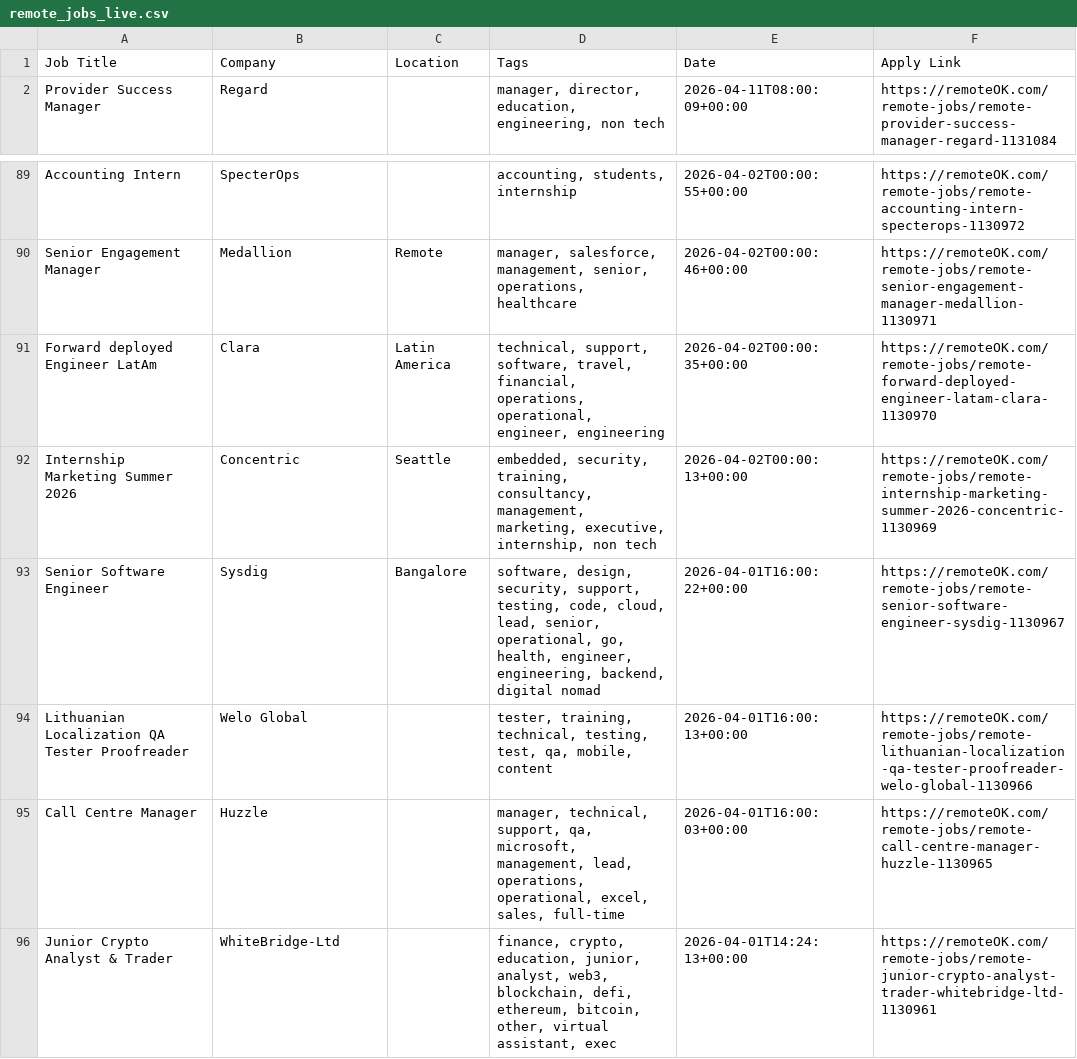
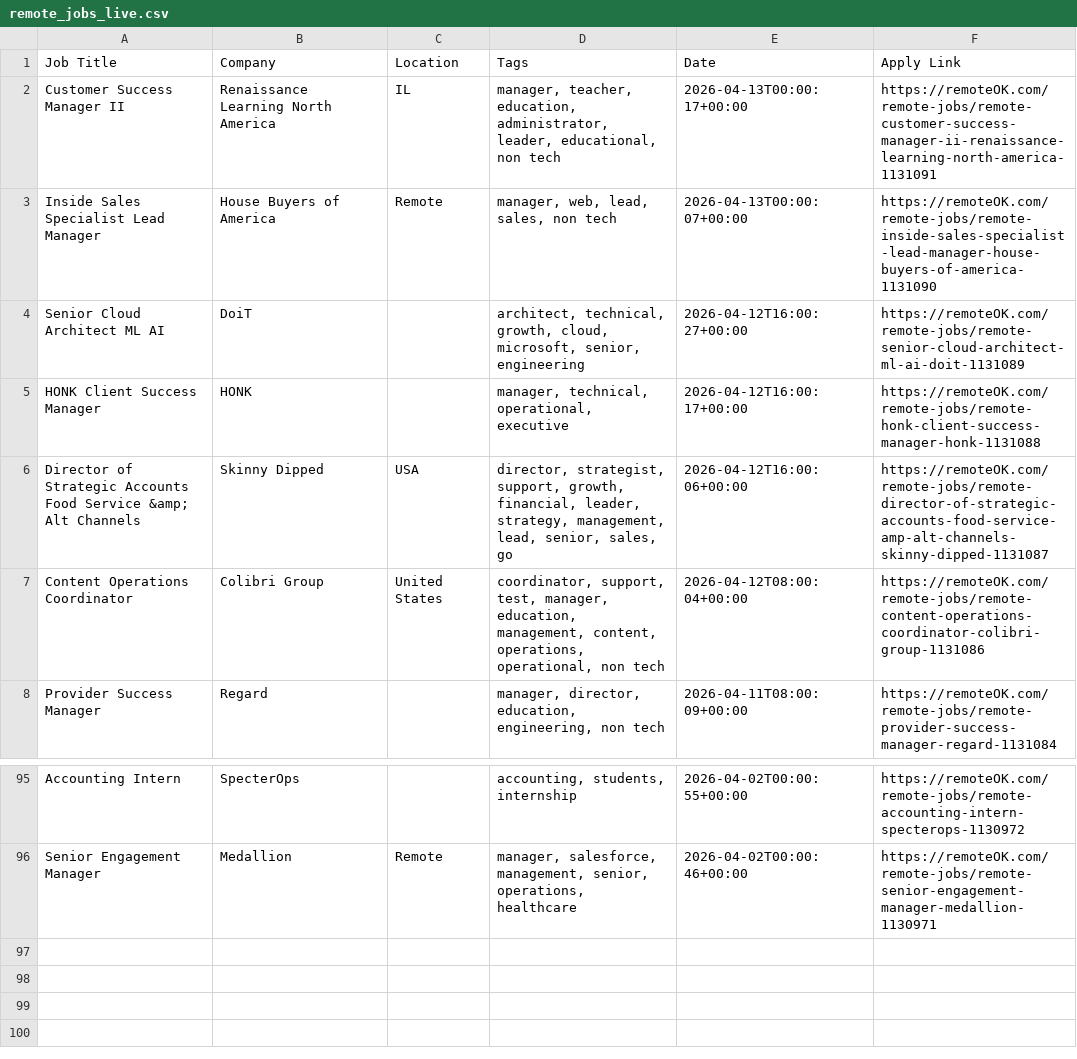
Before and after one commit to naveencoding75/job-market-pulse-2026, a CSV file: public/remote_jobs_live.csv, drawn as a sheet; only a part is shown, gaps mark what is left out.

```diff
--- a/public/remote_jobs_live.csv
+++ b/public/remote_jobs_live.csv
@@ -1,2 +1,8 @@
 Job Title,Company,Location,Tags,Date,Apply Link
+Customer Success Manager II,Renaissance Learning North America,IL,"manager, teacher, education, administrator, leader, educational, non tech",2026-04-13T00:00:17+00:00,https://remoteOK.com/remote-jobs/remote-customer-success-manager-ii-renaissance-learning-north-america-1131091
+Inside Sales Specialist Lead Manager,House Buyers of America,Remote,"manager, web, lead, sales, non tech",2026-04-13T00:00:07+00:00,https://remoteOK.com/remote-jobs/remote-inside-sales-specialist-lead-manager-house-buyers-of-america-1131090
+Senior Cloud Architect ML AI,DoiT,,"architect, technical, growth, cloud, microsoft, senior, engineering",2026-04-12T16:00:27+00:00,https://remoteOK.com/remote-jobs/remote-senior-cloud-architect-ml-ai-doit-1131089
+HONK Client Success Manager,HONK,,"manager, technical, operational, executive",2026-04-12T16:00:17+00:00,https://remoteOK.com/remote-jobs/remote-honk-client-success-manager-honk-1131088
+Director of Strategic Accounts Food Service &amp; Alt Channels,Skinny Dipped,USA,"director, strategist, support, growth, financial, leader, strategy, management, lead, senior, sales, go",2026-04-12T16:00:06+00:00,https://remoteOK.com/remote-jobs/remote-director-of-strategic-accounts-food-service-amp-alt-channels-skinny-dipped-1131087
+Content Operations Coordinator,Colibri Group,United States,"coordinator, support, test, manager, education, management, content, operations, operational, non tech",2026-04-12T08:00:04+00:00,https://remoteOK.com/remote-jobs/remote-content-operations-coordinator-colibri-group-1131086
 Provider Success Manager,Regard,,"manager, director, education, engineering, non tech",2026-04-11T08:00:09+00:00,https://remoteOK.com/remote-jobs/remote-provider-success-manager-regard-1131084
@@ -90,7 +96 @@ Accounting Intern,SpecterOps,,"accounting, students, internship",2026-04-02T00:0
 Senior Engagement Manager,Medallion,Remote,"manager, salesforce, management, senior, operations, healthcare",2026-04-02T00:00:46+00:00,https://remoteOK.com/remote-jobs/remote-senior-engagement-manager-medallion-1130971
-Forward deployed Engineer LatAm,Clara,Latin America,"technical, support, software, travel, financial, operations, operational, engineer, engineering",2026-04-02T00:00:35+00:00,https://remoteOK.com/remote-jobs/remote-forward-deployed-engineer-latam-clara-1130970
-Internship Marketing Summer 2026,Concentric,Seattle,"embedded, security, training, consultancy, management, marketing, executive, internship, non tech",2026-04-02T00:00:13+00:00,https://remoteOK.com/remote-jobs/remote-internship-marketing-summer-2026-concentric-1130969
-Senior Software Engineer,Sysdig,Bangalore,"software, design, security, support, testing, code, cloud, lead, senior, operational, go, health, engineer, engineering, backend, digital nomad",2026-04-01T16:00:22+00:00,https://remoteOK.com/remote-jobs/remote-senior-software-engineer-sysdig-1130967
-Lithuanian Localization QA Tester Proofreader,Welo Global,,"tester, training, technical, testing, test, qa, mobile, content",2026-04-01T16:00:13+00:00,https://remoteOK.com/remote-jobs/remote-lithuanian-localization-qa-tester-proofreader-welo-global-1130966
-Call Centre Manager,Huzzle,,"manager, technical, support, qa, microsoft, management, lead, operations, operational, excel, sales, full-time",2026-04-01T16:00:03+00:00,https://remoteOK.com/remote-jobs/remote-call-centre-manager-huzzle-1130965
-Junior Crypto Analyst & Trader,WhiteBridge-Ltd,,"finance, crypto, education, junior, analyst, web3, blockchain, defi, ethereum, bitcoin, other, virtual assistant, exec",2026-04-01T14:24:13+00:00,https://remoteOK.com/remote-jobs/remote-junior-crypto-analyst-trader-whitebridge-ltd-1130961
```
